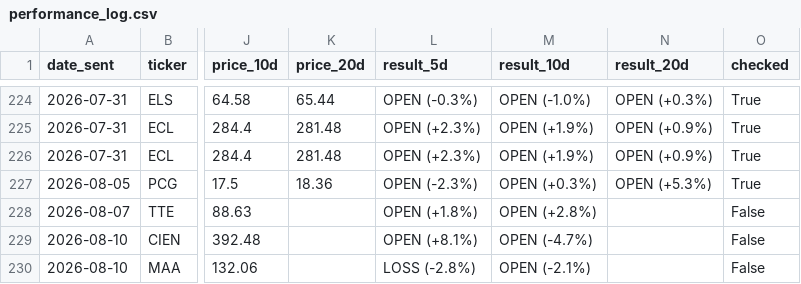
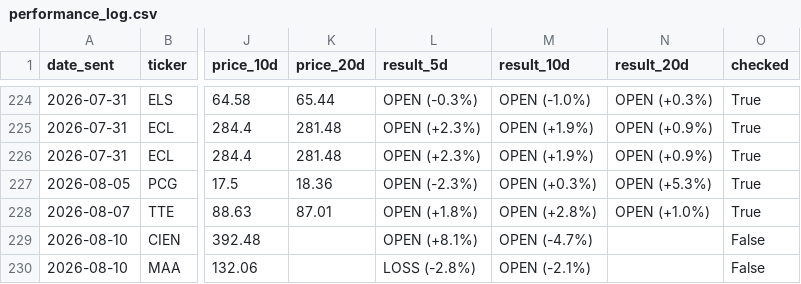
Before and after one commit to shakedazaria/stock-script-render, a CSV file: scanner_state/performance_log.csv, drawn as a sheet; only a part is shown, gaps mark what is left out; the diff names each change by its address in the sheet, - before the commit and + after, or states it on an @@ line.

```diff
--- a/scanner_state/performance_log.csv
+++ b/scanner_state/performance_log.csv
-K228 (price_20d): (empty)
+K228 (price_20d): 87.01
-N228 (result_20d): (empty)
+N228 (result_20d): OPEN (+1.0%)
-O228 (checked): False
+O228 (checked): True
```
Also changed, not shown: 5 other files.
